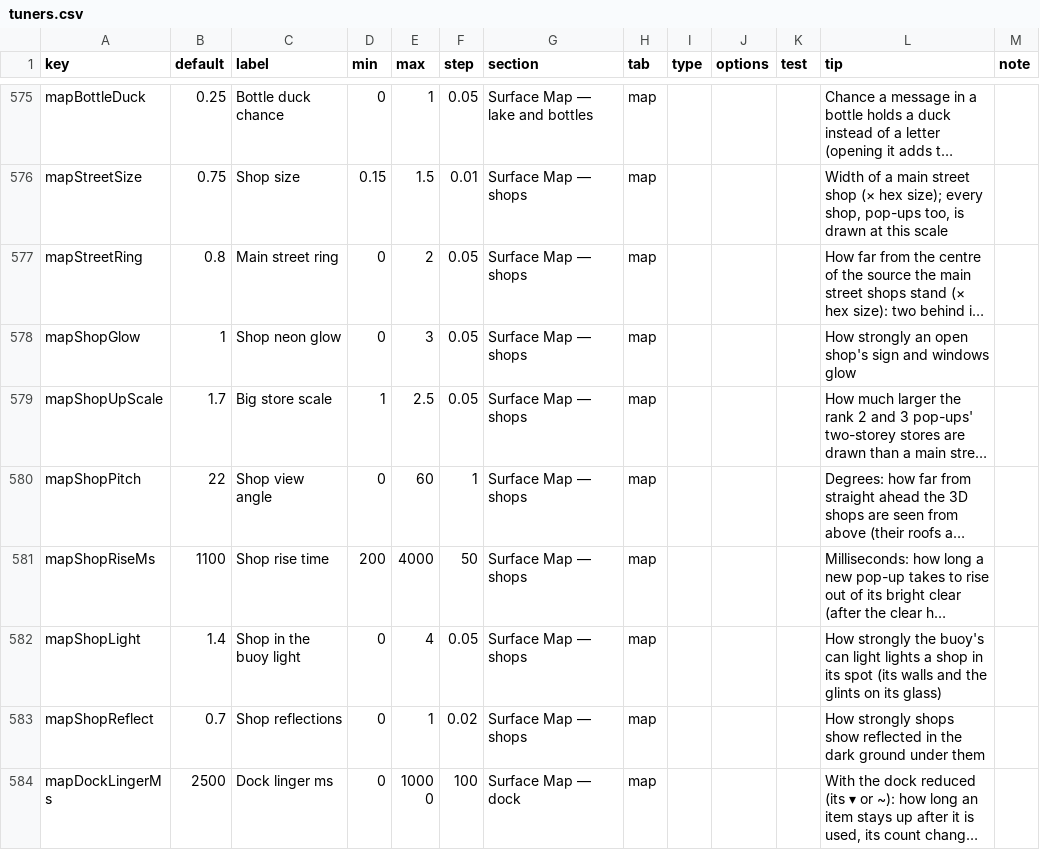
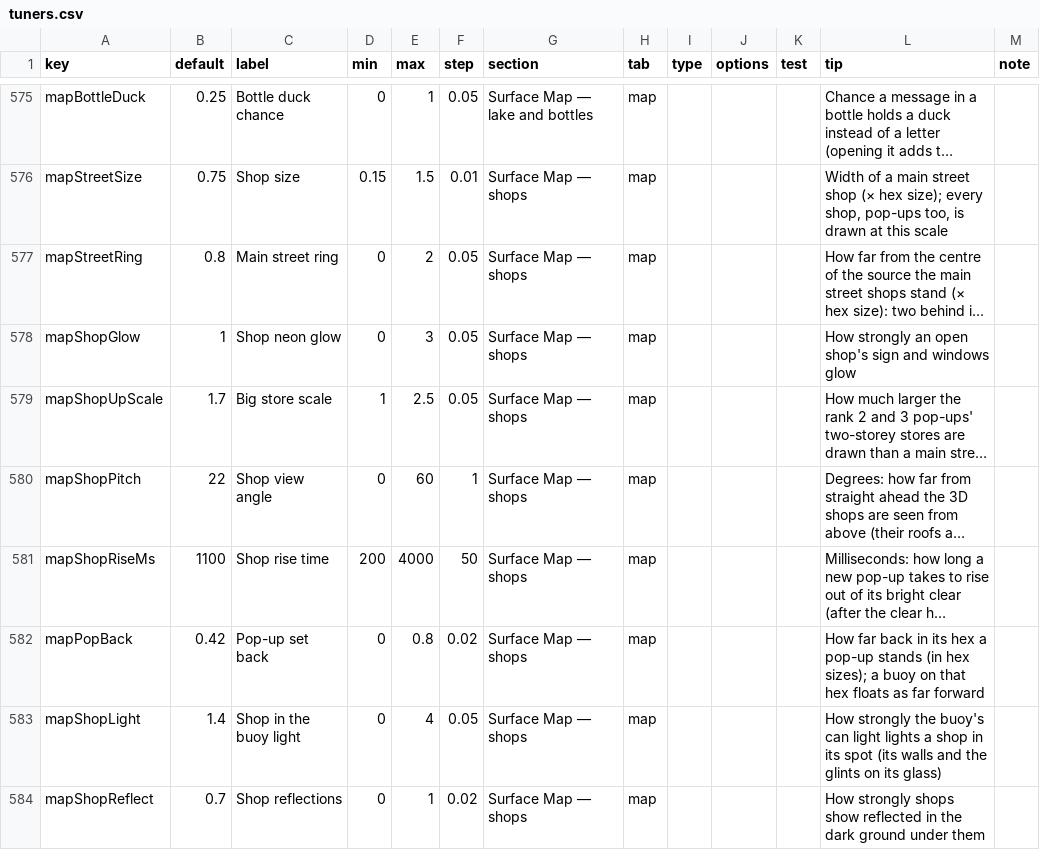
Before and after one commit to jamesmhoag/infinitelight, a CSV file: content/tuners.csv, drawn as a sheet; only a part is shown, gaps mark what is left out; the shorter side is filled out with more unchanged rows; long unchanged cells end in …; the diff names each change by its address in the sheet, - before the commit and + after, or states it on an @@ line.

```diff
--- a/content/tuners.csv
+++ b/content/tuners.csv
+row 582: mapPopBack | 0.42 | Pop-up set back | 0 | 0.8 | 0.02 | Surface Map — shops | map |  |  |  | How far back in its hex a pop-up stands (in hex sizes); a buoy on that hex floats as far forward
```
Also changed, not shown: 2 other files.
